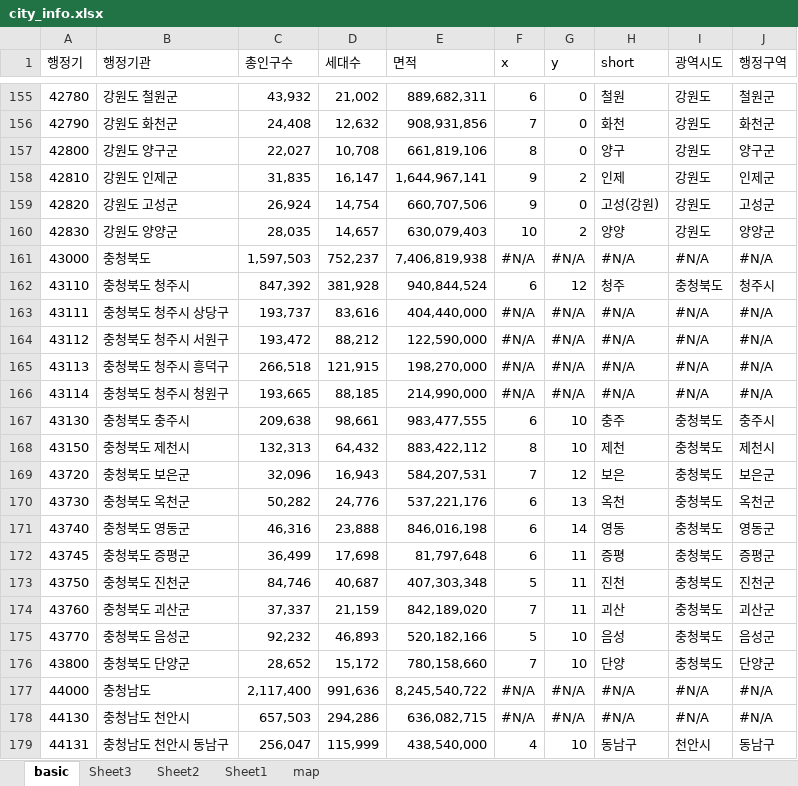
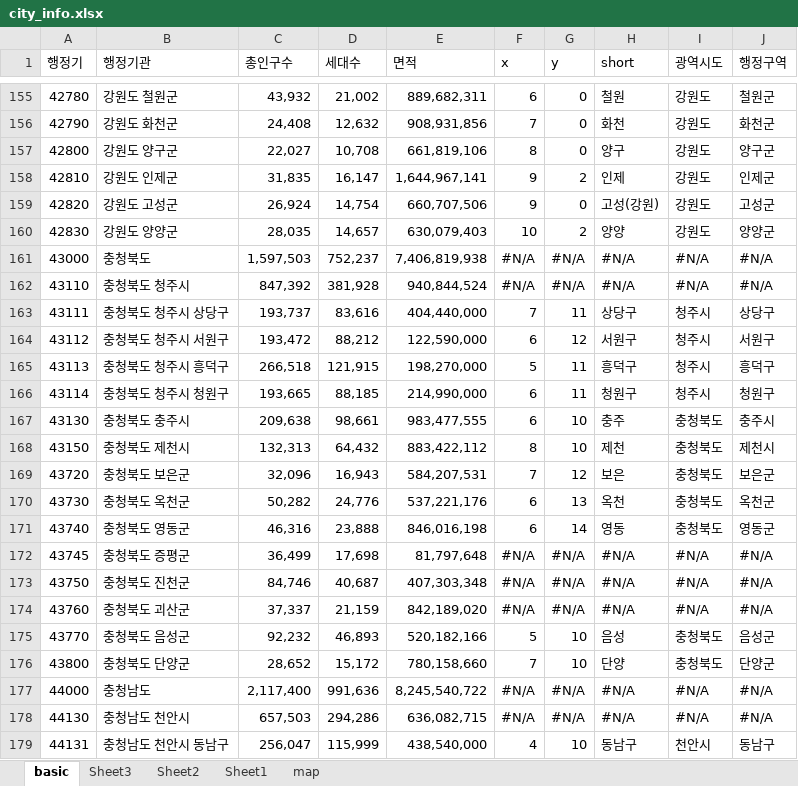
Before and after one commit to sizipusx/fundamental, an Excel workbook: files/city_info.xlsx, sheet basic, drawn as a sheet; only a part is shown, gaps mark what is left out; values as stored, in another font and other column widths than the file's, no cell formats; the diff covers the shown part only; the diff names each change by its address in the sheet, - before the commit and + after, or states it on an @@ line.

```diff
--- a/files/city_info.xlsx (sheet basic)
+++ b/files/city_info.xlsx (sheet basic)
-F162 (x): 6
+F162 (x): #N/A
-G162 (y): 12
+G162 (y): #N/A
-H162 (short): 청주
+H162 (short): #N/A
-I162 (광역시도): 충청북도
+I162 (광역시도): #N/A
-J162 (행정구역): 청주시
+J162 (행정구역): #N/A
-F163 (x): #N/A
+F163 (x): 7
-G163 (y): #N/A
+G163 (y): 11
-H163 (short): #N/A
+H163 (short): 상당구
-I163:I166 (광역시도): #N/A
+I163:I166 (광역시도): 청주시
-J163 (행정구역): #N/A
+J163 (행정구역): 상당구
-F164 (x): #N/A
+F164 (x): 6
-G164 (y): #N/A
+G164 (y): 12
-H164 (short): #N/A
+H164 (short): 서원구
-J164 (행정구역): #N/A
+J164 (행정구역): 서원구
-F165 (x): #N/A
+F165 (x): 5
-G165:G166 (y): #N/A
+G165:G166 (y): 11
-H165 (short): #N/A
+H165 (short): 흥덕구
-J165 (행정구역): #N/A
+J165 (행정구역): 흥덕구
-F166 (x): #N/A
+F166 (x): 6
-H166 (short): #N/A
+H166 (short): 청원구
-J166 (행정구역): #N/A
+J166 (행정구역): 청원구
-F172 (x): 6
+F172 (x): #N/A
-G172:G174 (y): 11
+G172:G174 (y): #N/A
-H172 (short): 증평
+H172 (short): #N/A
-I172:I174 (광역시도): 충청북도
+I172:I174 (광역시도): #N/A
-J172 (행정구역): 증평군
+J172 (행정구역): #N/A
-F173 (x): 5
+F173 (x): #N/A
-H173 (short): 진천
+H173 (short): #N/A
-J173 (행정구역): 진천군
+J173 (행정구역): #N/A
-F174 (x): 7
+F174 (x): #N/A
-H174 (short): 괴산
+H174 (short): #N/A
-J174 (행정구역): 괴산군
+J174 (행정구역): #N/A
```
Also changed, not shown: 75 edited cells elsewhere in this sheet, sheet map, cell formats.
